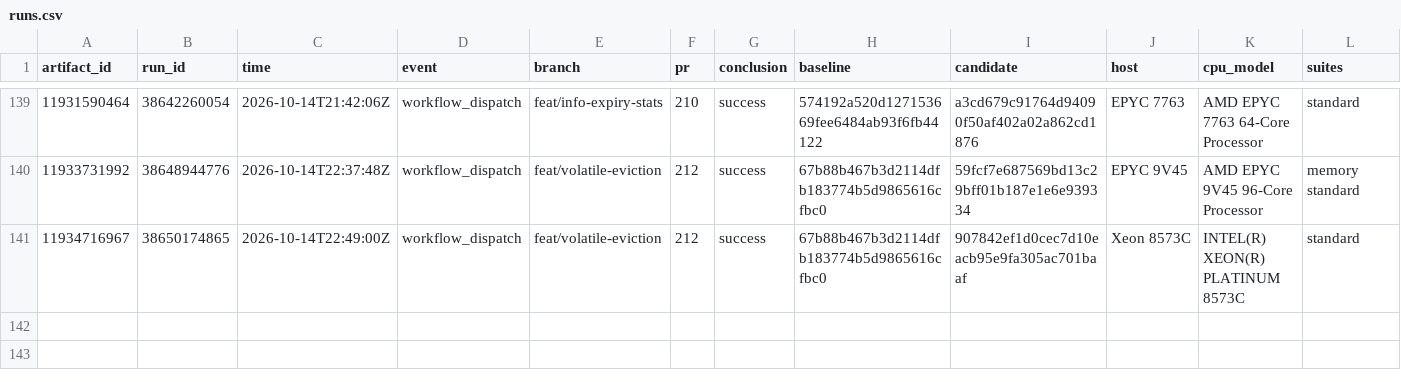
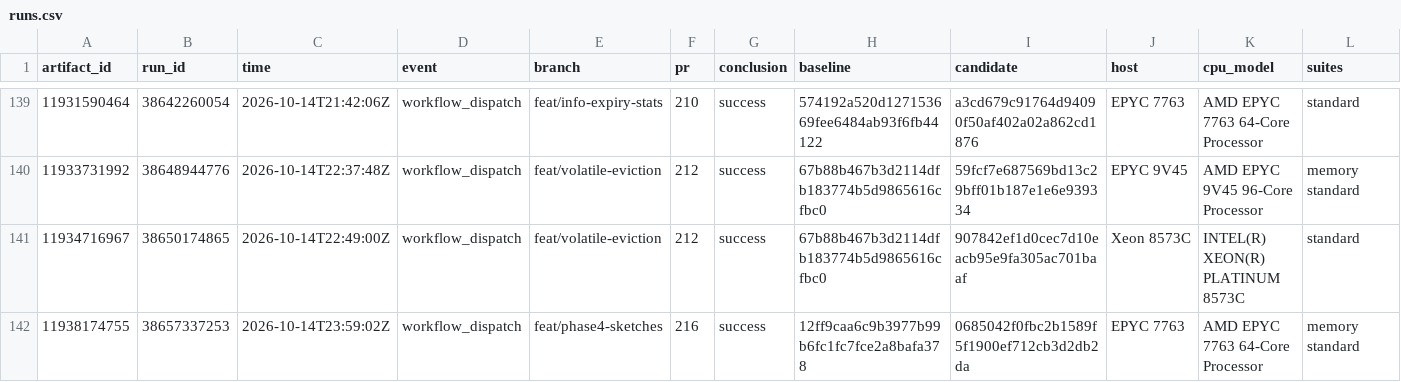
Before and after one commit to brandopakel/keel, a CSV file: matched/runs.csv, drawn as a sheet; only a part is shown, gaps mark what is left out; rows hold the shown columns only; the diff names each change by its address in the sheet, - before the commit and + after, or states it on an @@ line.

```diff
--- a/matched/runs.csv
+++ b/matched/runs.csv
+row 142: 11938174755 | 38657337253 | 2026-10-14T23:59:02Z | workflow_dispatch | feat/phase4-sketches | 216 | success | 12ff9caa6c9b3977b99b6fc1fc7fce2a8bafa378 | 0685042f0fbc2b1589f5f1900ef712cb3d2db2da | EPYC 7763 | AMD EPYC 7763 64-Core Processor | memory standard
```
Also changed, not shown: matched-everysec/runs.csv, 2 other files.
